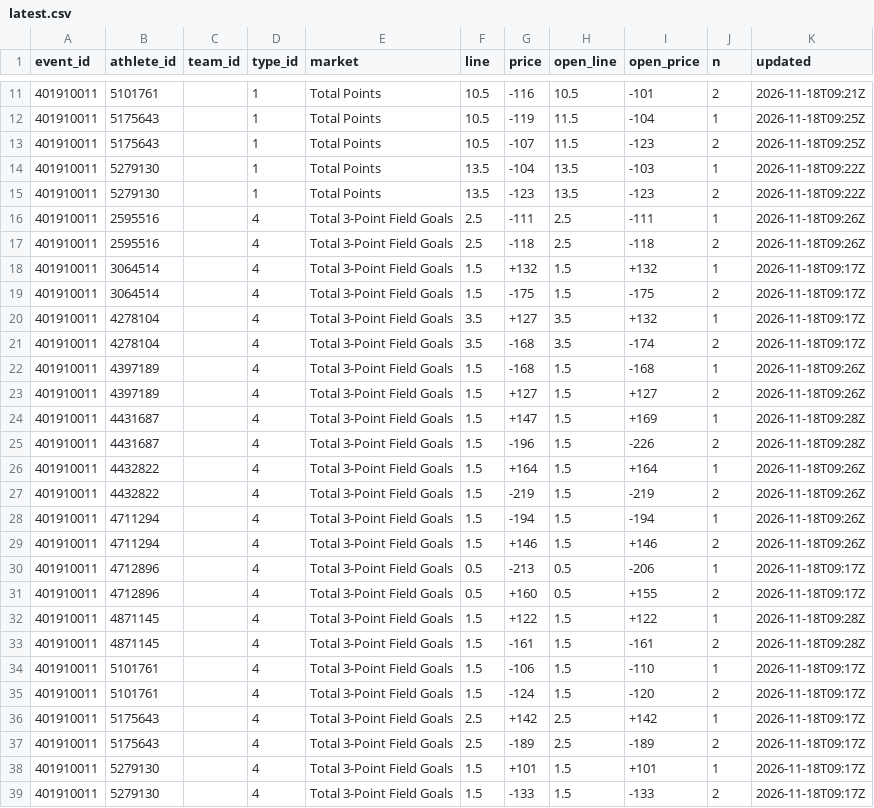
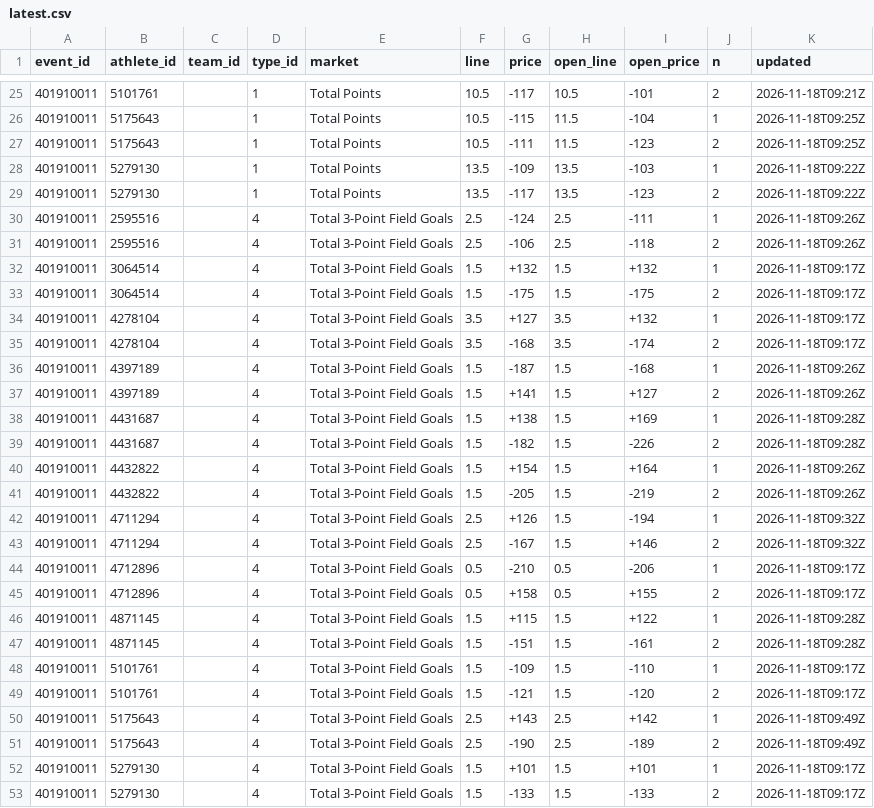
Before and after one commit to Seed808/theesness-data, a CSV file: data/espn/nba/props/401910011/latest.csv, drawn as a sheet; only a part is shown, gaps mark what is left out; the diff covers the shown part only.

```diff
--- a/data/espn/nba/props/401910011/latest.csv
+++ b/data/espn/nba/props/401910011/latest.csv
@@ -11,8 +25,8 @@ event_id,athlete_id,team_id,type_id,market,line,price,open_line,open_price,n,upd
-401910011,5101761,,1,Total Points,10.5,-116,10.5,-101,2,2026-11-18T09:21Z
-401910011,5175643,,1,Total Points,10.5,-119,11.5,-104,1,2026-11-18T09:25Z
-401910011,5175643,,1,Total Points,10.5,-107,11.5,-123,2,2026-11-18T09:25Z
-401910011,5279130,,1,Total Points,13.5,-104,13.5,-103,1,2026-11-18T09:22Z
-401910011,5279130,,1,Total Points,13.5,-123,13.5,-123,2,2026-11-18T09:22Z
-401910011,2595516,,4,Total 3-Point Field Goals,2.5,-111,2.5,-111,1,2026-11-18T09:26Z
-401910011,2595516,,4,Total 3-Point Field Goals,2.5,-118,2.5,-118,2,2026-11-18T09:26Z
+401910011,5101761,,1,Total Points,10.5,-117,10.5,-101,2,2026-11-18T09:21Z
+401910011,5175643,,1,Total Points,10.5,-115,11.5,-104,1,2026-11-18T09:25Z
+401910011,5175643,,1,Total Points,10.5,-111,11.5,-123,2,2026-11-18T09:25Z
+401910011,5279130,,1,Total Points,13.5,-109,13.5,-103,1,2026-11-18T09:22Z
+401910011,5279130,,1,Total Points,13.5,-117,13.5,-123,2,2026-11-18T09:22Z
+401910011,2595516,,4,Total 3-Point Field Goals,2.5,-124,2.5,-111,1,2026-11-18T09:26Z
+401910011,2595516,,4,Total 3-Point Field Goals,2.5,-106,2.5,-118,2,2026-11-18T09:26Z
 401910011,3064514,,4,Total 3-Point Field Goals,1.5,+132,1.5,+132,1,2026-11-18T09:17Z
@@ -21,18 +35,18 @@ event_id,athlete_id,team_id,type_id,market,line,price,open_line,open_price,n,upd
 401910011,4278104,,4,Total 3-Point Field Goals,3.5,-168,3.5,-174,2,2026-11-18T09:17Z
-401910011,4397189,,4,Total 3-Point Field Goals,1.5,-168,1.5,-168,1,2026-11-18T09:26Z
-401910011,4397189,,4,Total 3-Point Field Goals,1.5,+127,1.5,+127,2,2026-11-18T09:26Z
-401910011,4431687,,4,Total 3-Point Field Goals,1.5,+147,1.5,+169,1,2026-11-18T09:28Z
-401910011,4431687,,4,Total 3-Point Field Goals,1.5,-196,1.5,-226,2,2026-11-18T09:28Z
-401910011,4432822,,4,Total 3-Point Field Goals,1.5,+164,1.5,+164,1,2026-11-18T09:26Z
-401910011,4432822,,4,Total 3-Point Field Goals,1.5,-219,1.5,-219,2,2026-11-18T09:26Z
-401910011,4711294,,4,Total 3-Point Field Goals,1.5,-194,1.5,-194,1,2026-11-18T09:26Z
-401910011,4711294,,4,Total 3-Point Field Goals,1.5,+146,1.5,+146,2,2026-11-18T09:26Z
-401910011,4712896,,4,Total 3-Point Field Goals,0.5,-213,0.5,-206,1,2026-11-18T09:17Z
-401910011,4712896,,4,Total 3-Point Field Goals,0.5,+160,0.5,+155,2,2026-11-18T09:17Z
-401910011,4871145,,4,Total 3-Point Field Goals,1.5,+122,1.5,+122,1,2026-11-18T09:28Z
-401910011,4871145,,4,Total 3-Point Field Goals,1.5,-161,1.5,-161,2,2026-11-18T09:28Z
-401910011,5101761,,4,Total 3-Point Field Goals,1.5,-106,1.5,-110,1,2026-11-18T09:17Z
-401910011,5101761,,4,Total 3-Point Field Goals,1.5,-124,1.5,-120,2,2026-11-18T09:17Z
-401910011,5175643,,4,Total 3-Point Field Goals,2.5,+142,2.5,+142,1,2026-11-18T09:17Z
-401910011,5175643,,4,Total 3-Point Field Goals,2.5,-189,2.5,-189,2,2026-11-18T09:17Z
+401910011,4397189,,4,Total 3-Point Field Goals,1.5,-187,1.5,-168,1,2026-11-18T09:26Z
+401910011,4397189,,4,Total 3-Point Field Goals,1.5,+141,1.5,+127,2,2026-11-18T09:26Z
+401910011,4431687,,4,Total 3-Point Field Goals,1.5,+138,1.5,+169,1,2026-11-18T09:28Z
+401910011,4431687,,4,Total 3-Point Field Goals,1.5,-182,1.5,-226,2,2026-11-18T09:28Z
+401910011,4432822,,4,Total 3-Point Field Goals,1.5,+154,1.5,+164,1,2026-11-18T09:26Z
+401910011,4432822,,4,Total 3-Point Field Goals,1.5,-205,1.5,-219,2,2026-11-18T09:26Z
+401910011,4711294,,4,Total 3-Point Field Goals,2.5,+126,1.5,-194,1,2026-11-18T09:32Z
+401910011,4711294,,4,Total 3-Point Field Goals,2.5,-167,1.5,+146,2,2026-11-18T09:32Z
+401910011,4712896,,4,Total 3-Point Field Goals,0.5,-210,0.5,-206,1,2026-11-18T09:17Z
+401910011,4712896,,4,Total 3-Point Field Goals,0.5,+158,0.5,+155,2,2026-11-18T09:17Z
+401910011,4871145,,4,Total 3-Point Field Goals,1.5,+115,1.5,+122,1,2026-11-18T09:28Z
+401910011,4871145,,4,Total 3-Point Field Goals,1.5,-151,1.5,-161,2,2026-11-18T09:28Z
+401910011,5101761,,4,Total 3-Point Field Goals,1.5,-109,1.5,-110,1,2026-11-18T09:17Z
+401910011,5101761,,4,Total 3-Point Field Goals,1.5,-121,1.5,-120,2,2026-11-18T09:17Z
+401910011,5175643,,4,Total 3-Point Field Goals,2.5,+143,2.5,+142,1,2026-11-18T09:49Z
+401910011,5175643,,4,Total 3-Point Field Goals,2.5,-190,2.5,-189,2,2026-11-18T09:49Z
 401910011,5279130,,4,Total 3-Point Field Goals,1.5,+101,1.5,+101,1,2026-11-18T09:17Z
```
Also changed, not shown: 14 added rows and 8 edited cells elsewhere in this file, data/espn/nba/props/401910014/latest.csv, data/espn/nfl/props/401873069/latest.csv, 32 other files.
